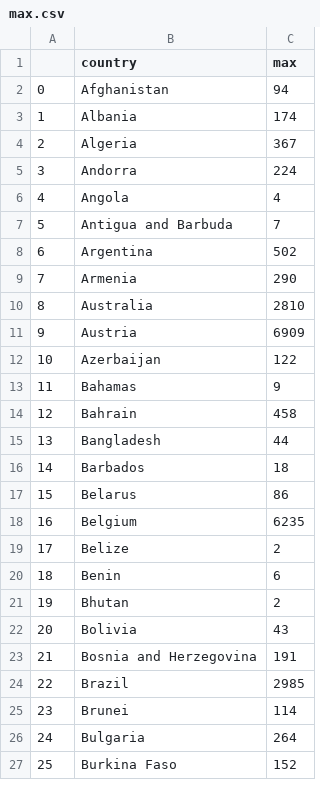
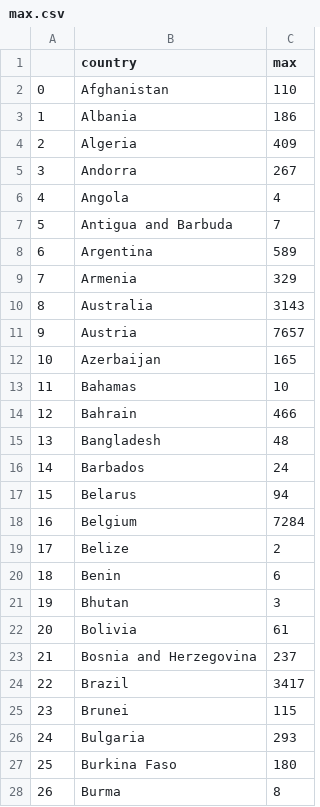
Before and after one commit to minix1234/minix1234.github.io, a CSV file: pelican/notebooks/max.csv, drawn as a sheet; only a part is shown; the diff covers the shown part only; the diff names each change by its address in the sheet, - before the commit and + after, or states it on an @@ line.

```diff
--- a/pelican/notebooks/max.csv
+++ b/pelican/notebooks/max.csv
-C2 (max): 94
+C2 (max): 110
-C3 (max): 174
+C3 (max): 186
-C4 (max): 367
+C4 (max): 409
-C5 (max): 224
+C5 (max): 267
-C8 (max): 502
+C8 (max): 589
-C9 (max): 290
+C9 (max): 329
-C10 (max): 2810
+C10 (max): 3143
-C11 (max): 6909
+C11 (max): 7657
-C12 (max): 122
+C12 (max): 165
-C13 (max): 9
+C13 (max): 10
-C14 (max): 458
+C14 (max): 466
-C15 (max): 44
+C15 (max): 48
-C16 (max): 18
+C16 (max): 24
-C17 (max): 86
+C17 (max): 94
-C18 (max): 6235
+C18 (max): 7284
-C21 (max): 2
+C21 (max): 3
-C22 (max): 43
+C22 (max): 61
-C23 (max): 191
+C23 (max): 237
-C24 (max): 2985
+C24 (max): 3417
-C25 (max): 114
+C25 (max): 115
-C26 (max): 264
+C26 (max): 293
-C27 (max): 152
+C27 (max): 180
+row 28: 26 | Burma | 8
```
Also changed, not shown: 108 edited cells and row numbers in column A elsewhere in this file, pelican/notebooks/dfcases.csv, 11 other files.
